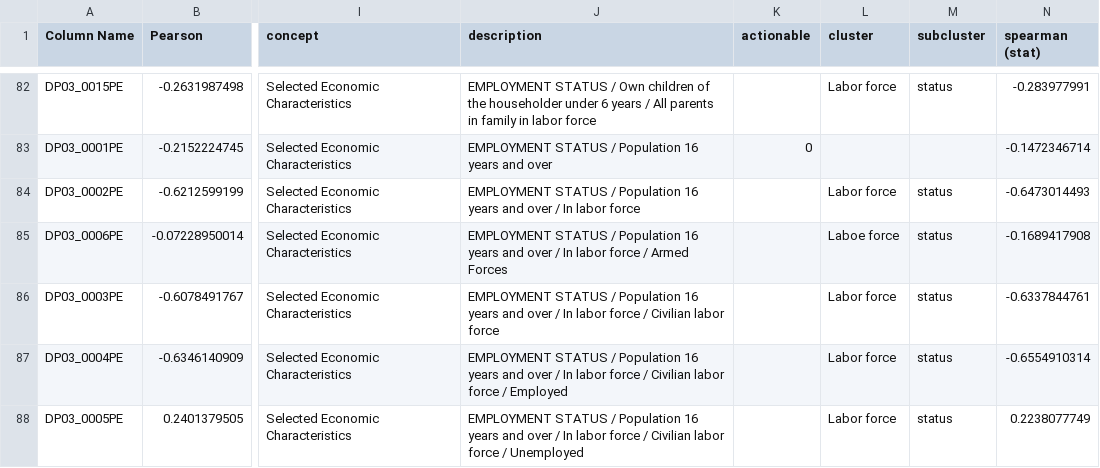
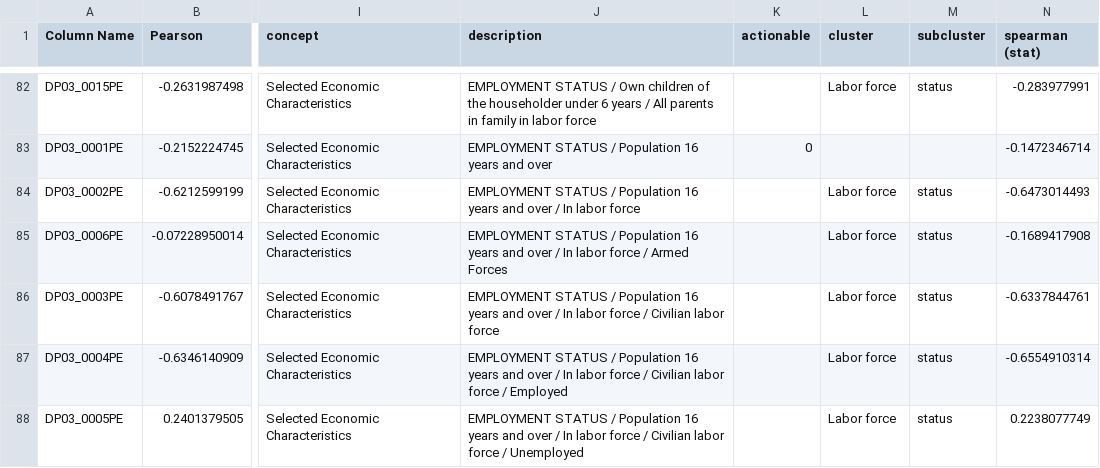
Before and after one commit to KenjiOhtsuka/UoM_SIADS593_submission, a TSV file: src/data/ACS features - correlations.tsv, drawn as a sheet; only a part is shown, gaps mark what is left out; the diff names each change by its address in the sheet, - before the commit and + after, or states it on an @@ line.

```diff
--- a/src/data/ACS features - correlations.tsv
+++ b/src/data/ACS features - correlations.tsv
-L85 (cluster): Laboe force
+L85 (cluster): Labor force
```
Also changed, not shown: 2 other files.
